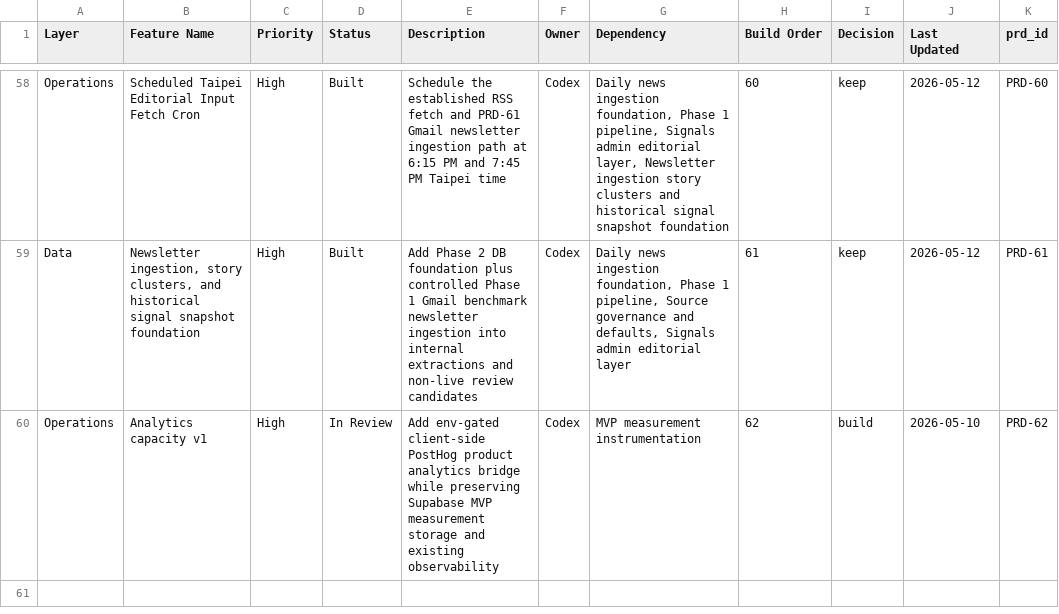
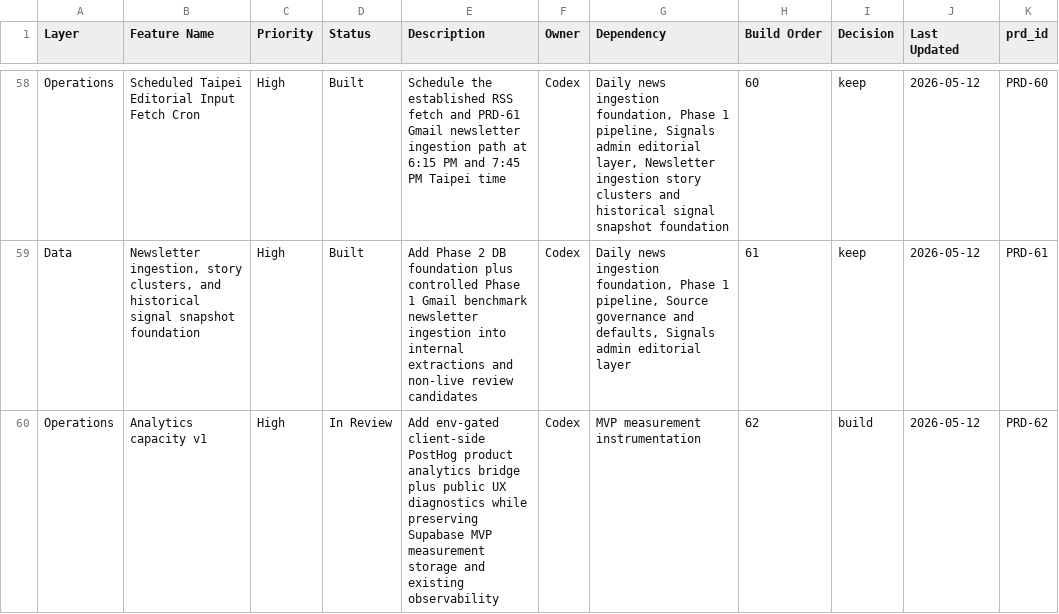
Before and after one commit to brandonma25/bootupnews, a CSV file: docs/product/feature-system.csv, drawn as a sheet; only a part is shown, gaps mark what is left out; the diff names each change by its address in the sheet, - before the commit and + after, or states it on an @@ line.

Commit message:
Enable analytics UX diagnostics

```diff
--- a/docs/product/feature-system.csv
+++ b/docs/product/feature-system.csv
-E60 (Description): …analytics bridge while preserving…
+E60 (Description): …analytics bridge plus public UX diagnostics while preserving…
-J60 (Last Updated): 2026-05-10
+J60 (Last Updated): 2026-05-12
```
Also changed, not shown: 7 other files.
